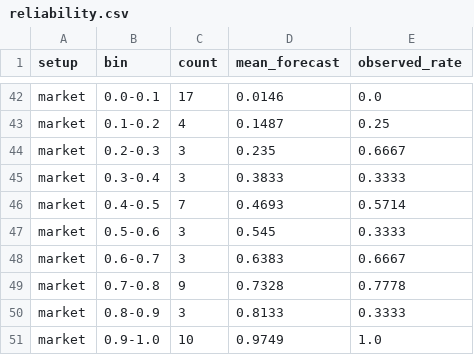
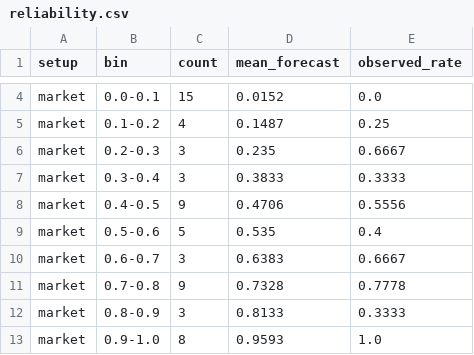
Before and after one commit to sweksha-cloud/llm-council-forecasting, a CSV file: results/live/reliability.csv, drawn as a sheet; only a part is shown, gaps mark what is left out; addresses are those after the commit; the diff covers the shown part only; the diff names each change by its address in the sheet, - before the commit and + after, or states it on an @@ line.

Commit message:
Don't score live forecasts made after their market ended
resolution_date is the scheduled close; Kalshi games and "by date" markets end
days early, so 49 live questions were forecast after they were already decided,
with the settled 0/1 price stored as the market price. A live forecast now counts
only if forecast_at is before resolved_at (the market's real end); the row and its
price are skipped in scoring/report.py and the dashboard. Rows in forecasts.csv
are unchanged.

Checked against the 2026-10-16 audit: all 28 of the 49 resolved so far on spark
are caught, nothing else. The 5 live questions scored until now were all leaked,
so results/live has no model rows until more questions resolve.

```diff
--- a/results/live/reliability.csv
+++ b/results/live/reliability.csv
-C4 (count): 17
+C4 (count): 15
-D4 (mean_forecast): 0.0146
+D4 (mean_forecast): 0.0152
-C8 (count): 7
+C8 (count): 9
-D8 (mean_forecast): 0.4693
+D8 (mean_forecast): 0.4706
-E8 (observed_rate): 0.5714
+E8 (observed_rate): 0.5556
-C9 (count): 3
+C9 (count): 5
-D9 (mean_forecast): 0.545
+D9 (mean_forecast): 0.535
-E9 (observed_rate): 0.3333
+E9 (observed_rate): 0.4
-C13 (count): 10
+C13 (count): 8
-D13 (mean_forecast): 0.9749
+D13 (mean_forecast): 0.9593
```
Also changed, not shown: 38 removed rows elsewhere in this file, results/live/ground_truth.csv, results/live/scores.csv, 8 other files.
